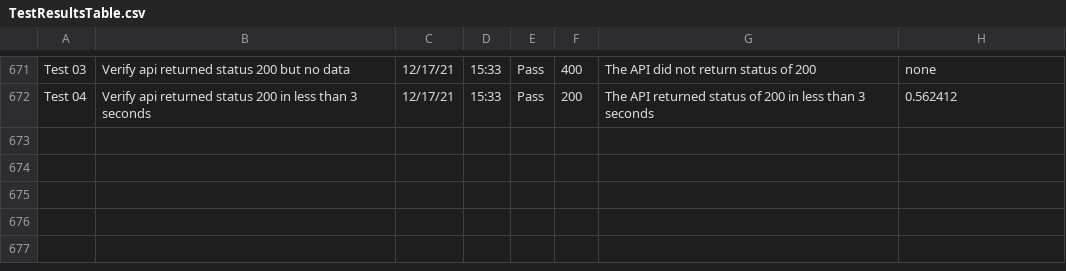
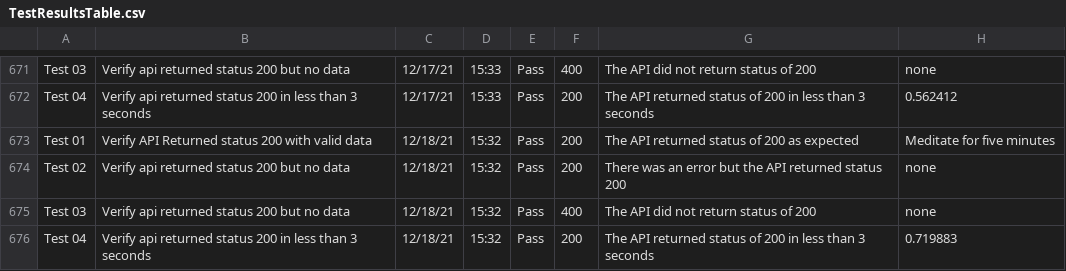
Before and after one commit to libcarter/libcarter.github.io, a CSV file: TestResultsTable.csv, drawn as a sheet; only a part is shown, gaps mark what is left out.

```diff
--- a/TestResultsTable.csv
+++ b/TestResultsTable.csv
@@ -672 +672,5 @@ Test 03,Verify api returned status 200 but no data,12/17/21,15:33,Pass,400,The A
 Test 04,Verify api returned status 200 in less than 3 seconds,12/17/21,15:33,Pass,200,The API returned status of 200 in less than 3 seconds,0.562412
+Test 01,Verify API Returned status 200 with valid data,12/18/21,15:32,Pass,200,The API returned status of 200 as expected,Meditate for five minutes
+Test 02,Verify api returned status 200 but no data,12/18/21,15:32,Pass,200,There was an error but the API returned status 200,none
+Test 03,Verify api returned status 200 but no data,12/18/21,15:32,Pass,400,The API did not return status of 200,none
+Test 04,Verify api returned status 200 in less than 3 seconds,12/18/21,15:32,Pass,200,The API returned status of 200 in less than 3 seconds,0.719883
```
Also changed, not shown: 2 other files.
